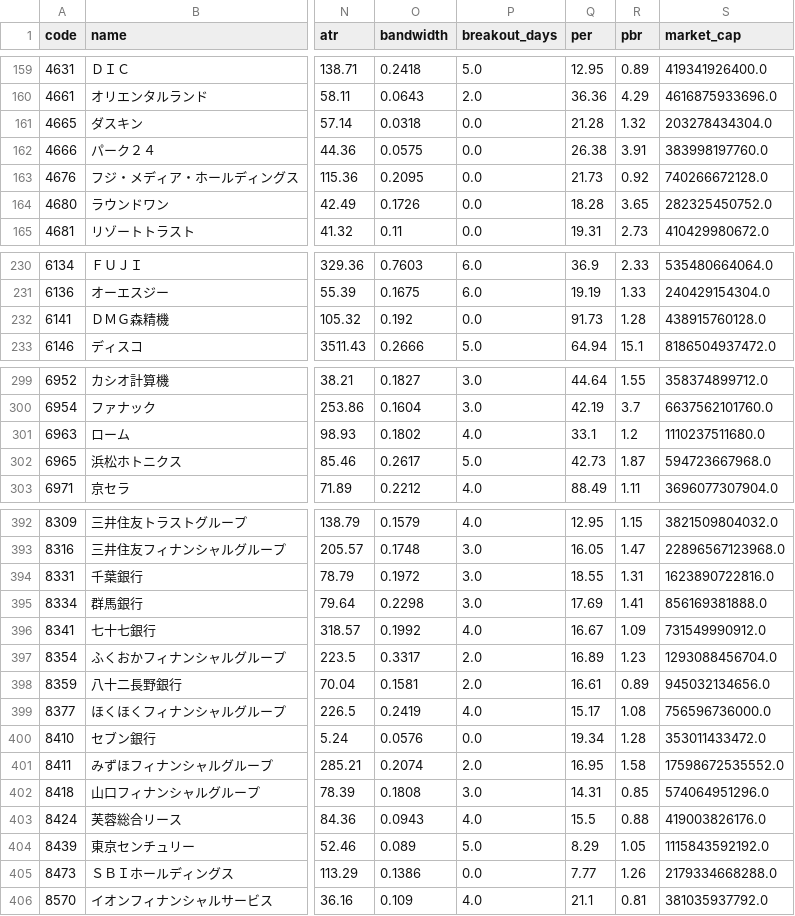
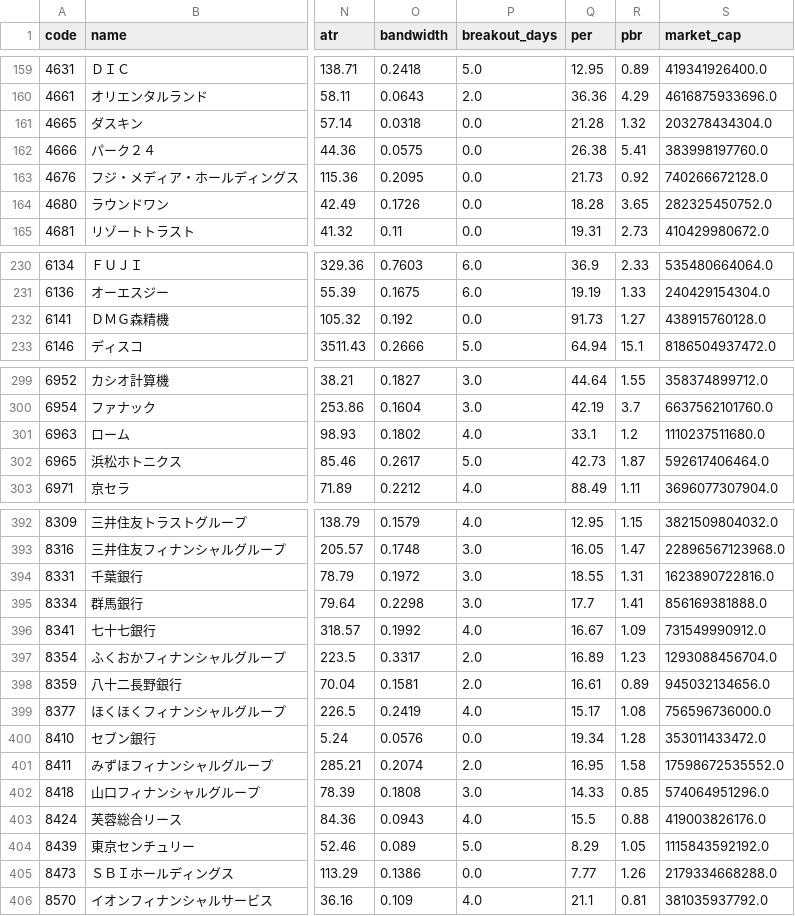
Before and after one commit to justgoforit-gen2/jpx500_wave_analysis, a CSV file: data/results.csv, drawn as a sheet; only a part is shown, gaps mark what is left out; the diff covers the shown part only; the diff names each change by its address in the sheet, - before the commit and + after, or states it on an @@ line.

```diff
--- a/data/results.csv
+++ b/data/results.csv
-R162 (pbr): 3.91
+R162 (pbr): 5.41
-R232 (pbr): 1.28
+R232 (pbr): 1.27
-S302 (market_cap): 594723667968.0
+S302 (market_cap): 592617406464.0
-Q395 (per): 17.69
+Q395 (per): 17.7
-Q402 (per): 14.31
+Q402 (per): 14.33
```
Also changed, not shown: 9 edited cells elsewhere in this file.
